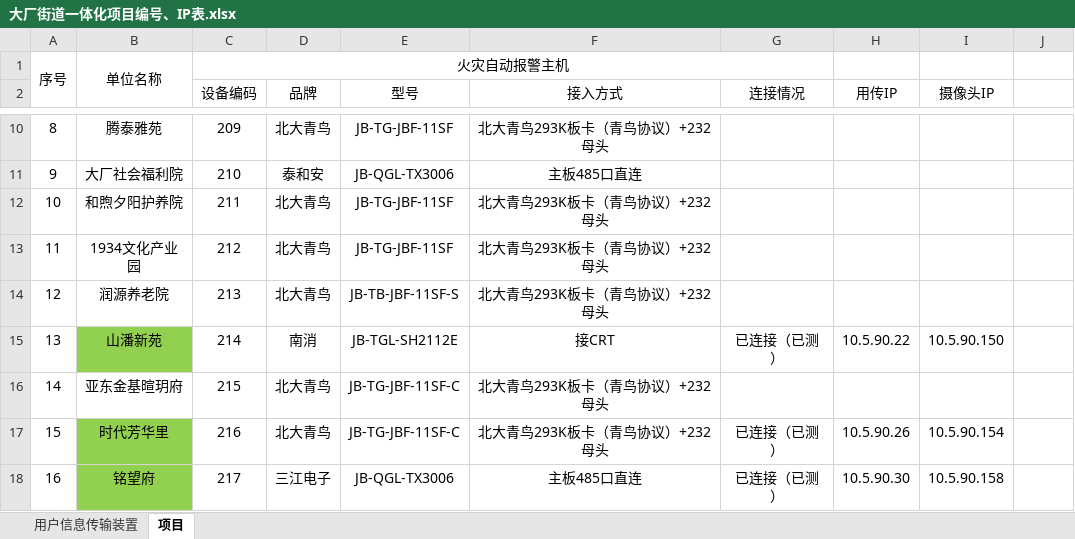
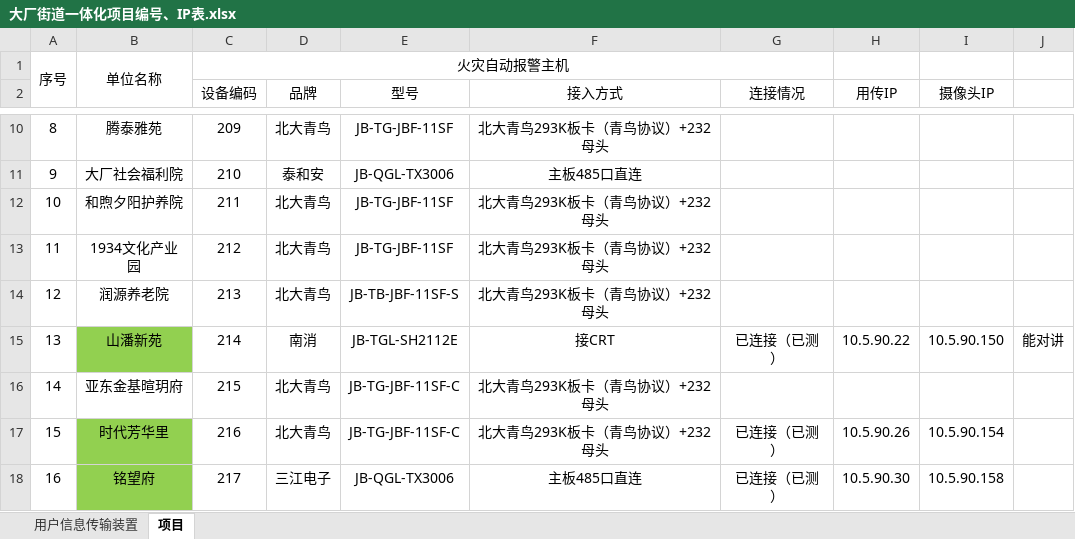
Before and after one commit to shengyinHHU/FireControl, an Excel workbook: docs/大厂街道一体化项目编号、IP表.xlsx, sheet 项目, drawn as a sheet; only a part is shown, gaps mark what is left out; values as stored, in another font and other column widths than the file's, no borders; the diff names each change by its address in the sheet, - before the commit and + after, or states it on an @@ line.

```diff
--- a/docs/大厂街道一体化项目编号、IP表.xlsx (sheet 项目)
+++ b/docs/大厂街道一体化项目编号、IP表.xlsx (sheet 项目)
-J15: (empty)
+J15: 能对讲
```
Also changed, not shown: charts or pictures, outputs/video-catalog/监控坐标调查表.xlsx, 4 other files.
